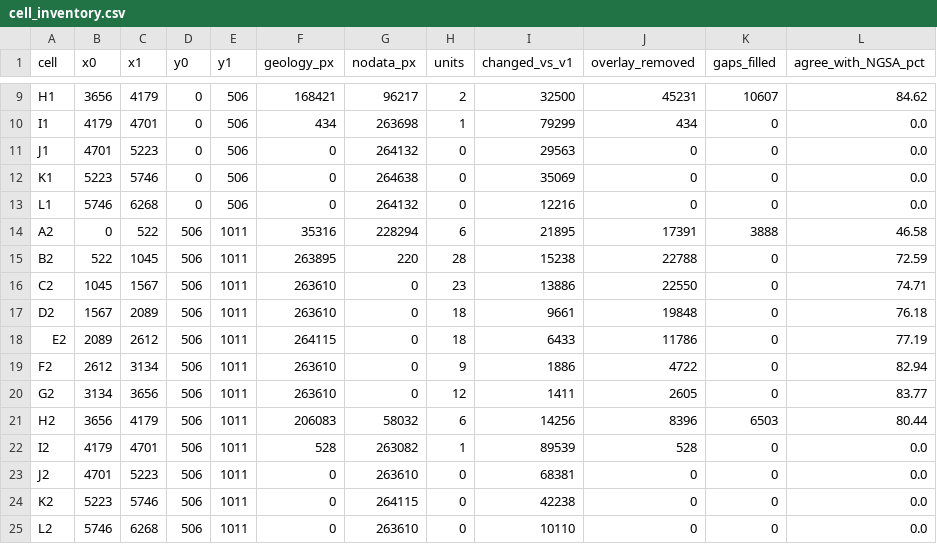
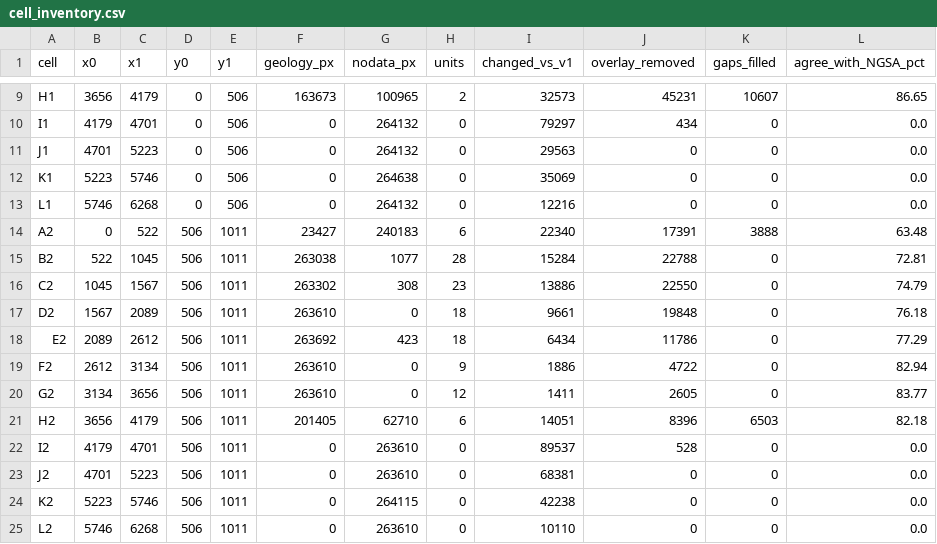
Before and after one commit to MaxiKen/new, a CSV file: cell_inventory.csv, drawn as a sheet; only a part is shown, gaps mark what is left out; the diff covers the shown part only; the diff names each change by its address in the sheet, - before the commit and + after, or states it on an @@ line.

Commit message:
Fix spurious fill: stranded overlay marks in unmapped area now become no-data
Graticule/line work crossing blank ground was being flood-filled from distant geology.
Only marks within 10 px of mapped geology are filled now (789,976 px); the remaining
224,195 stranded px go to the no-data tone. NGSA structural agreement rises 78.33% -> 79.70%.

Co-authored-by: arena-agent <297053741+arena-agent@users.noreply.github.com>

```diff
--- a/cell_inventory.csv
+++ b/cell_inventory.csv
-F9 (geology_px): 168421
+F9 (geology_px): 163673
-G9 (nodata_px): 96217
+G9 (nodata_px): 100965
-I9 (changed_vs_v1): 32500
+I9 (changed_vs_v1): 32573
-L9 (agree_with_NGSA_pct): 84.62
+L9 (agree_with_NGSA_pct): 86.65
-F10 (geology_px): 434
+F10 (geology_px): 0
-G10 (nodata_px): 263698
+G10 (nodata_px): 264132
-H10 (units): 1
+H10 (units): 0
-I10 (changed_vs_v1): 79299
+I10 (changed_vs_v1): 79297
-F14 (geology_px): 35316
+F14 (geology_px): 23427
-G14 (nodata_px): 228294
+G14 (nodata_px): 240183
-I14 (changed_vs_v1): 21895
+I14 (changed_vs_v1): 22340
-L14 (agree_with_NGSA_pct): 46.58
+L14 (agree_with_NGSA_pct): 63.48
-F15 (geology_px): 263895
+F15 (geology_px): 263038
-G15 (nodata_px): 220
+G15 (nodata_px): 1077
-I15 (changed_vs_v1): 15238
+I15 (changed_vs_v1): 15284
-L15 (agree_with_NGSA_pct): 72.59
+L15 (agree_with_NGSA_pct): 72.81
-F16 (geology_px): 263610
+F16 (geology_px): 263302
-G16 (nodata_px): 0
+G16 (nodata_px): 308
-L16 (agree_with_NGSA_pct): 74.71
+L16 (agree_with_NGSA_pct): 74.79
-F18 (geology_px): 264115
+F18 (geology_px): 263692
-G18 (nodata_px): 0
+G18 (nodata_px): 423
-I18 (changed_vs_v1): 6433
+I18 (changed_vs_v1): 6434
-L18 (agree_with_NGSA_pct): 77.19
+L18 (agree_with_NGSA_pct): 77.29
-F21 (geology_px): 206083
+F21 (geology_px): 201405
-G21 (nodata_px): 58032
+G21 (nodata_px): 62710
-I21 (changed_vs_v1): 14256
+I21 (changed_vs_v1): 14051
-L21 (agree_with_NGSA_pct): 80.44
+L21 (agree_with_NGSA_pct): 82.18
-F22 (geology_px): 528
+F22 (geology_px): 0
-G22 (nodata_px): 263082
+G22 (nodata_px): 263610
-H22 (units): 1
+H22 (units): 0
-I22 (changed_vs_v1): 89539
+I22 (changed_vs_v1): 89537
```
Also changed, not shown: 165 edited cells elsewhere in this file, 15 other files.
